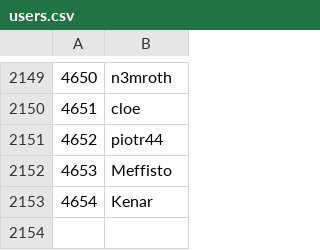
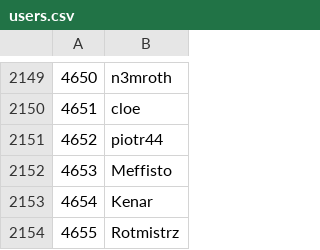
Before and after one commit to Veticia/karma, a CSV file: users.csv, drawn as a sheet; only a part is shown, gaps mark what is left out.

Commit message:
autoupdate

```diff
--- a/users.csv
+++ b/users.csv
@@ -2153 +2153,2 @@
 4654,Kenar
+4655,Rotmistrz
```
